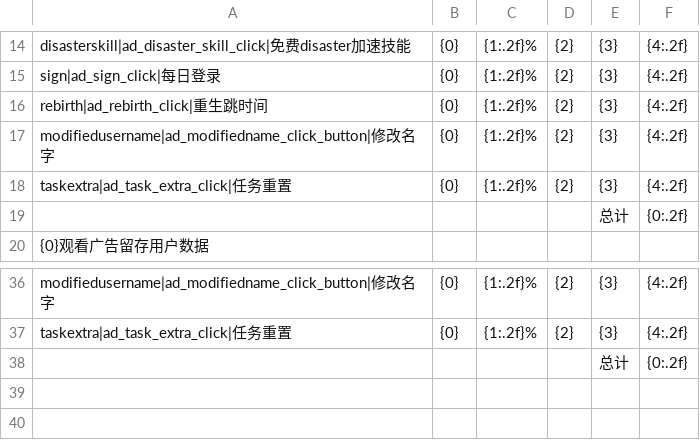
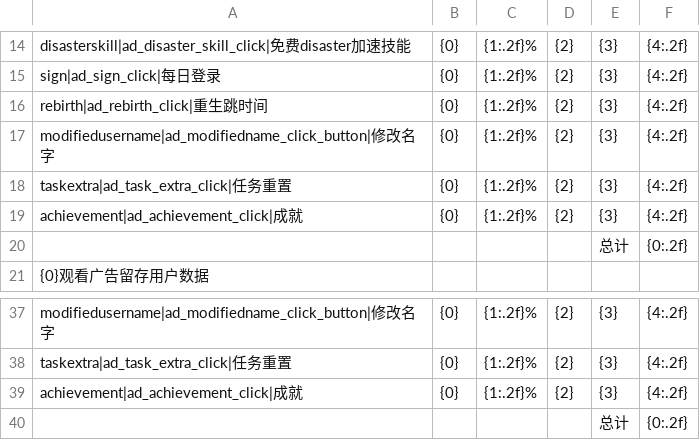
Before and after one commit to cqnature/reportbuilder, a CSV file: etc/idledisastercn/ads_view_of_lost_users.csv, drawn as a sheet; only a part is shown, gaps mark what is left out; the diff names each change by its address in the sheet, - before the commit and + after, or states it on an @@ line.

```diff
--- a/etc/idledisastercn/ads_view_of_lost_users.csv
+++ b/etc/idledisastercn/ads_view_of_lost_users.csv
+row 19: achievement|ad_achievement_click|成就 | {0} | {1:.2f}% | {2} | {3} | {4:.2f}
+row 39: achievement|ad_achievement_click|成就 | {0} | {1:.2f}% | {2} | {3} | {4:.2f}
```
Also changed, not shown: 2 other files.
